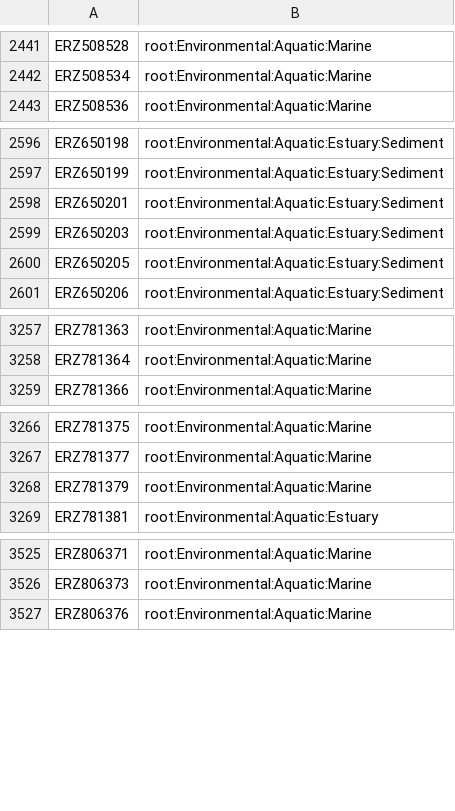
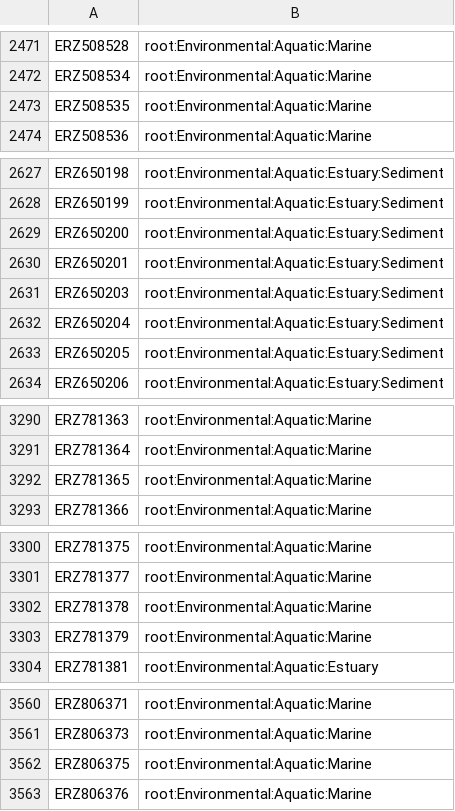
Before and after one commit to mtoneguzzo/EnzGraph, a CSV file: data/raw/erz_biome_cache.csv, drawn as a sheet; only a part is shown, gaps mark what is left out; the diff covers the shown part only; the diff names each change by its address in the sheet, - before the commit and + after, or states it on an @@ line.

```diff
--- a/data/raw/erz_biome_cache.csv
+++ b/data/raw/erz_biome_cache.csv
+row 2473: ERZ508535 | root:Environmental:Aquatic:Marine
+row 2629: ERZ650200 | root:Environmental:Aquatic:Estuary:Sediment
+row 2632: ERZ650204 | root:Environmental:Aquatic:Estuary:Sediment
+row 3292: ERZ781365 | root:Environmental:Aquatic:Marine
+row 3302: ERZ781378 | root:Environmental:Aquatic:Marine
+row 3562: ERZ806375 | root:Environmental:Aquatic:Marine
```
Also changed, not shown: 3 added rows and 30 moved rows elsewhere in this file, 1 other file.
